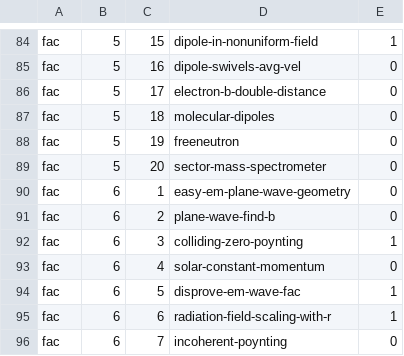
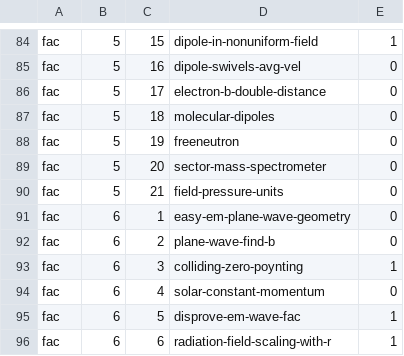
Before and after one commit to bcrowell/lm, a CSV file: data/per_book/fac_problems.csv, drawn as a sheet; only a part is shown, gaps mark what is left out; the shorter side is filled out with more unchanged rows; the diff names each change by its address in the sheet, - before the commit and + after, or states it on an @@ line.

Commit message:
FAC, proof of |P|=|T| for pure E field

```diff
--- a/data/per_book/fac_problems.csv
+++ b/data/per_book/fac_problems.csv
+row 90: fac | 5 | 21 | field-pressure-units | 0
```
Also changed, not shown: data/problems.csv, 2 other files.
